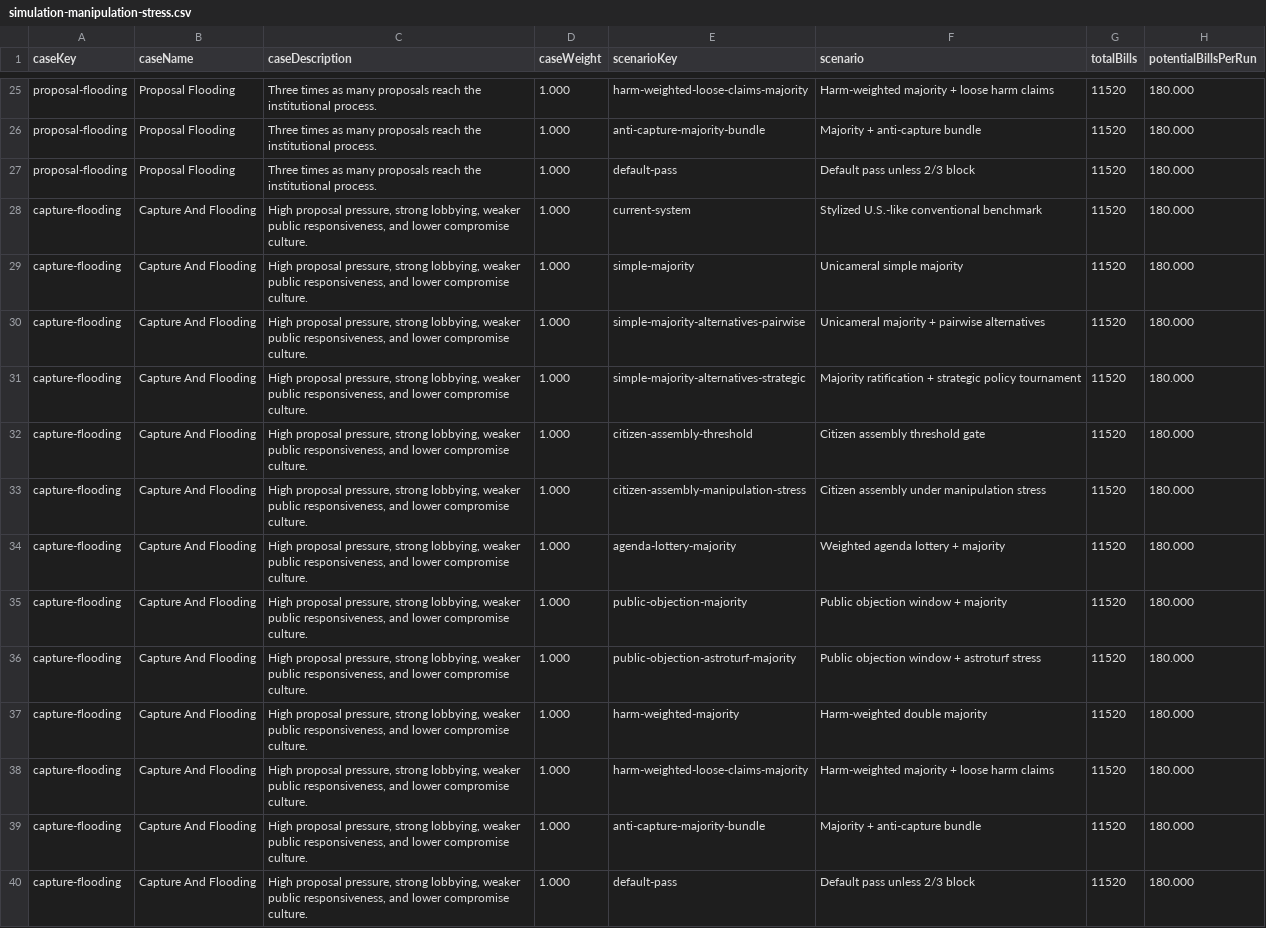
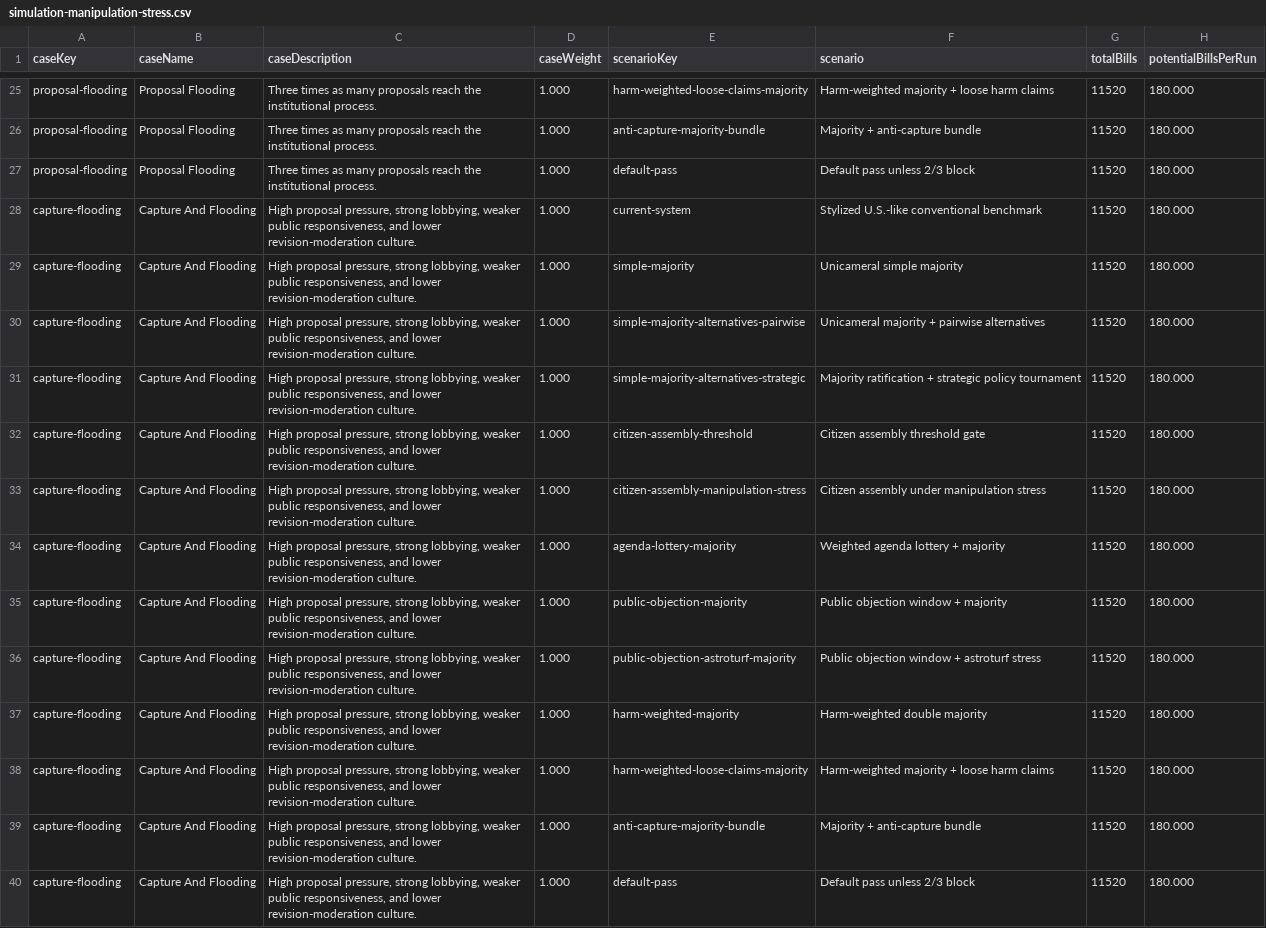
Before and after one commit to Jacoba1100254352/congress-institutional-simulator, a CSV file: reports/simulation-manipulation-stress.csv, drawn as a sheet; only a part is shown, gaps mark what is left out; the diff covers the shown part only; the diff names each change by its address in the sheet, - before the commit and + after, or states it on an @@ line.

```diff
--- a/reports/simulation-manipulation-stress.csv
+++ b/reports/simulation-manipulation-stress.csv
-C28:C40 (caseDescription): …and lower compromise culture.
+C28:C40 (caseDescription): …and lower revision-moderation culture.
```
Also changed, not shown: 13 edited cells elsewhere in this file, reports/empirical-validation-gap-report.csv, reports/simulation-ablation-analysis.csv, 42 other files.
